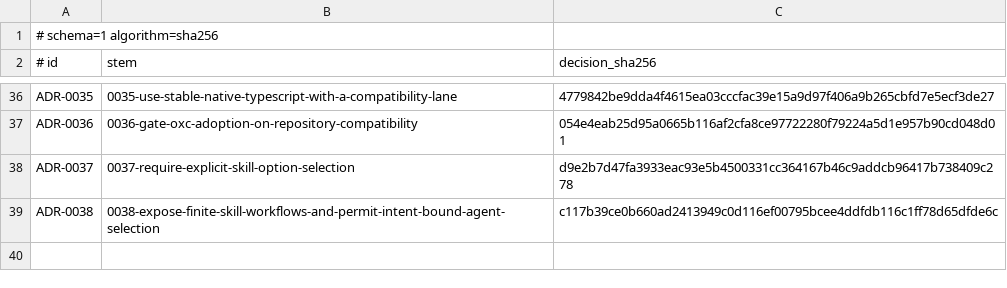
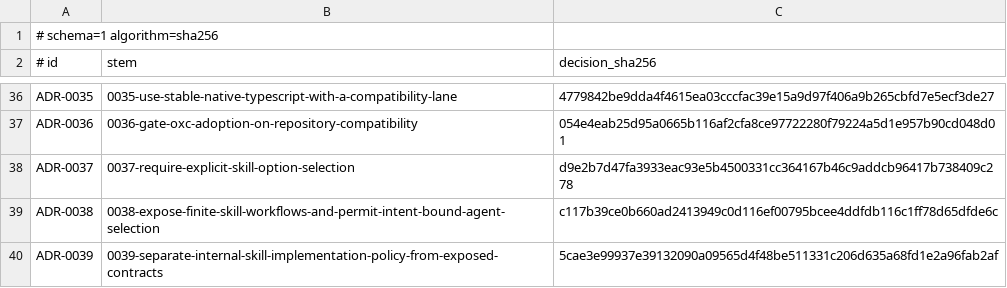
Before and after one commit to stark-ai-de/agent-skills, a TSV file: scripts/validation/adrs/decision-lock.tsv, drawn as a sheet; only a part is shown, gaps mark what is left out.

Commit message:
docs(adr): accept internal policy successor

```diff
--- a/scripts/validation/adrs/decision-lock.tsv
+++ b/scripts/validation/adrs/decision-lock.tsv
@@ -39 +39,2 @@ ADR-0037	0037-require-explicit-skill-option-selection	d9e2b7d47fa3933eac93e5b450
 ADR-0038	0038-expose-finite-skill-workflows-and-permit-intent-bound-agent-selection	c117b39ce0b660ad2413949c0d116ef00795bcee4ddfdb116c1ff78d65dfde6c
+ADR-0039	0039-separate-internal-skill-implementation-policy-from-exposed-contracts	5cae3e99937e39132090a09565d4f48be511331c206d635a68fd1e2a96fab2af
```
Also changed, not shown: 7 other files.
